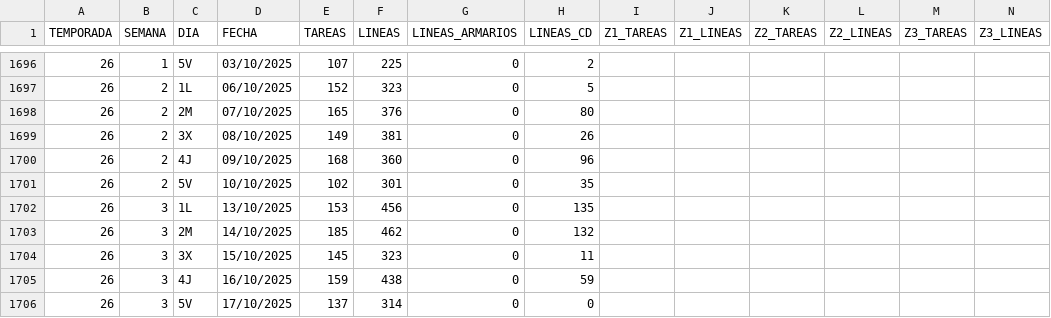
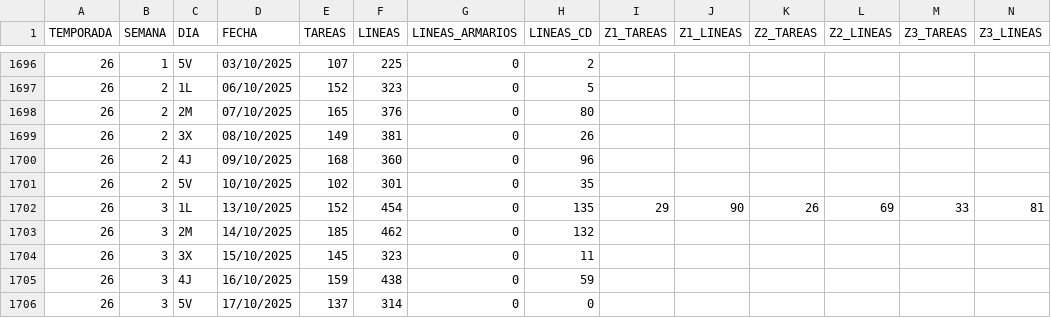
Before and after one commit to Tourotracker/Dashboard-Touron, a CSV file: datos/historico_libra.csv, drawn as a sheet; only a part is shown, gaps mark what is left out; removed rows and columns are numbered as before the commit, all else as after; rows hold the shown columns only; the diff names each change by its address in the sheet, - before the commit and + after, or states it on an @@ line.

```diff
--- a/datos/historico_libra.csv
+++ b/datos/historico_libra.csv
-row 1702: 26 | 3 | 1L | 13/10/2025 | 153 | 456 | 0 | 135
+row 1702: 26 | 3 | 1L | 13/10/2025 | 152 | 454 | 0 | 135 | 29 | 90 | 26 | 69 | 33 | 81
```
Also changed, not shown: 1 other file.
